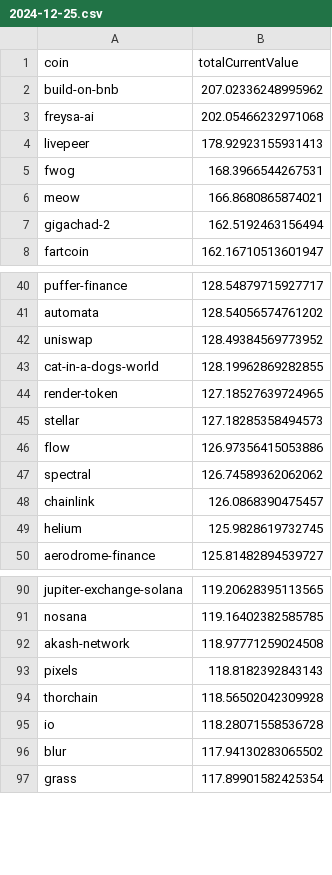
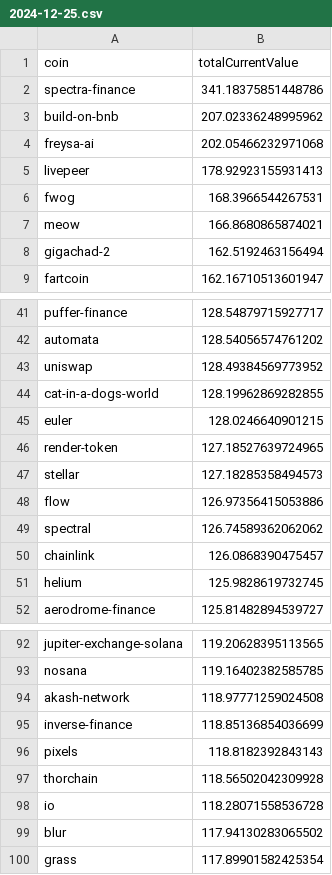
Before and after one commit to 0xmountaintop/coin-strength, a CSV file: results/2024/12/2024-12-25.csv, drawn as a sheet; only a part is shown, gaps mark what is left out; the diff names each change by its address in the sheet, - before the commit and + after, or states it on an @@ line.

Commit message:
update for 2024-12-25

```diff
--- a/results/2024/12/2024-12-25.csv
+++ b/results/2024/12/2024-12-25.csv
+row 2: spectra-finance | 341.18375851448786
+row 45: euler | 128.0246640901215
+row 95: inverse-finance | 118.85136854036699
```
